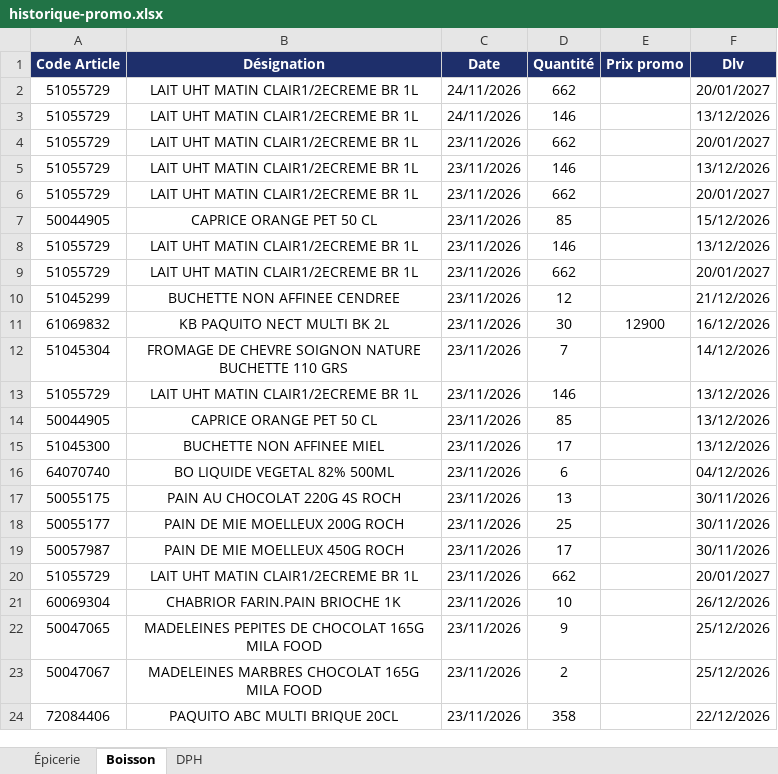
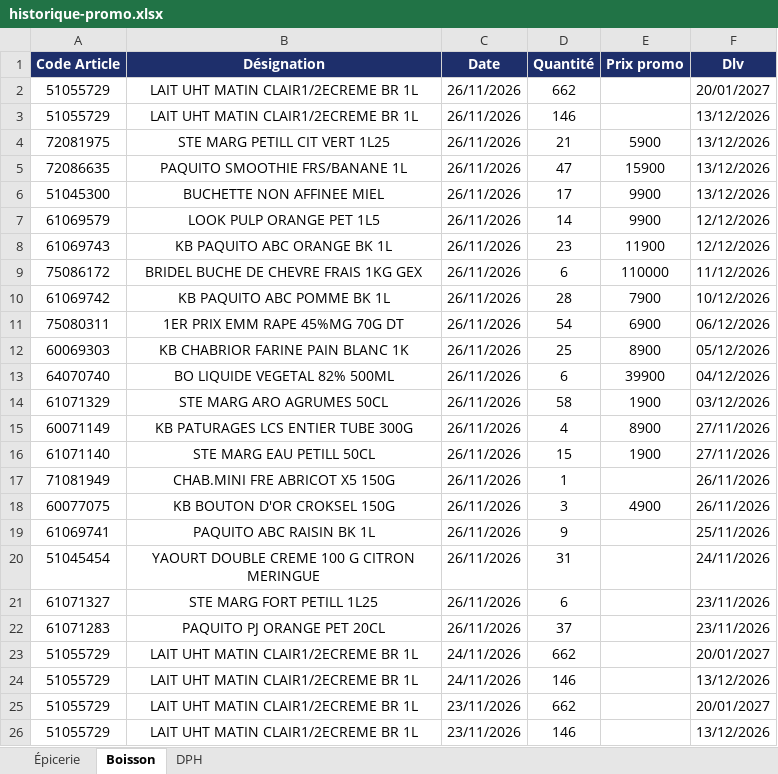
Before and after one commit to Tolotra4023/CR4, an Excel workbook: KIBO4/historique-promo.xlsx, sheet Boisson, drawn as a sheet; only a part is shown; the shorter side is filled out with more unchanged rows; values as stored, in another font and other column widths than the file's, no borders; the diff names each change by its address in the sheet, - before the commit and + after, or states it on an @@ line.

Commit message:
Historique promo KIBO4 (+31)

```diff
--- a/KIBO4/historique-promo.xlsx (sheet Boisson)
+++ b/KIBO4/historique-promo.xlsx (sheet Boisson)
+row 2: 51055729 | LAIT UHT MATIN CLAIR1/2ECREME BR 1L | 26/11/2026 | 662 |  | 20/01/2027
+row 3: 51055729 | LAIT UHT MATIN CLAIR1/2ECREME BR 1L | 26/11/2026 | 146 |  | 13/12/2026
+row 4: 72081975 | STE MARG PETILL CIT VERT 1L25 | 26/11/2026 | 21 | 5900 | 13/12/2026
+row 5: 72086635 | PAQUITO SMOOTHIE FRS/BANANE 1L | 26/11/2026 | 47 | 15900 | 13/12/2026
+row 6: 51045300 | BUCHETTE NON AFFINEE MIEL | 26/11/2026 | 17 | 9900 | 13/12/2026
+row 7: 61069579 | LOOK PULP ORANGE PET 1L5 | 26/11/2026 | 14 | 9900 | 12/12/2026
+row 8: 61069743 | KB PAQUITO ABC ORANGE BK 1L | 26/11/2026 | 23 | 11900 | 12/12/2026
+row 9: 75086172 | BRIDEL BUCHE DE CHEVRE FRAIS 1KG GEX | 26/11/2026 | 6 | 110000 | 11/12/2026
+row 10: 61069742 | KB PAQUITO ABC POMME BK 1L | 26/11/2026 | 28 | 7900 | 10/12/2026
+row 11: 75080311 | 1ER PRIX EMM RAPE 45%MG 70G DT | 26/11/2026 | 54 | 6900 | 06/12/2026
+row 12: 60069303 | KB CHABRIOR FARINE PAIN BLANC 1K | 26/11/2026 | 25 | 8900 | 05/12/2026
+row 13: 64070740 | BO LIQUIDE VEGETAL 82% 500ML | 26/11/2026 | 6 | 39900 | 04/12/2026
+row 14: 61071329 | STE MARG ARO AGRUMES 50CL | 26/11/2026 | 58 | 1900 | 03/12/2026
+row 15: 60071149 | KB PATURAGES LCS ENTIER TUBE 300G | 26/11/2026 | 4 | 8900 | 27/11/2026
+row 16: 61071140 | STE MARG EAU PETILL 50CL | 26/11/2026 | 15 | 1900 | 27/11/2026
+row 17: 71081949 | CHAB.MINI FRE ABRICOT X5 150G | 26/11/2026 | 1 |  | 26/11/2026
+row 18: 60077075 | KB BOUTON D'OR CROKSEL 150G | 26/11/2026 | 3 | 4900 | 26/11/2026
+row 19: 61069741 | PAQUITO ABC RAISIN BK 1L | 26/11/2026 | 9 |  | 25/11/2026
+row 20: 51045454 | YAOURT DOUBLE CREME 100 G CITRON MERINGUE | 26/11/2026 | 31 |  | 24/11/2026
+row 21: 61071327 | STE MARG FORT PETILL 1L25 | 26/11/2026 | 6 |  | 23/11/2026
+row 22: 61071283 | PAQUITO PJ ORANGE PET 20CL | 26/11/2026 | 37 |  | 23/11/2026
```
Also changed, not shown: sheet Épicerie.
